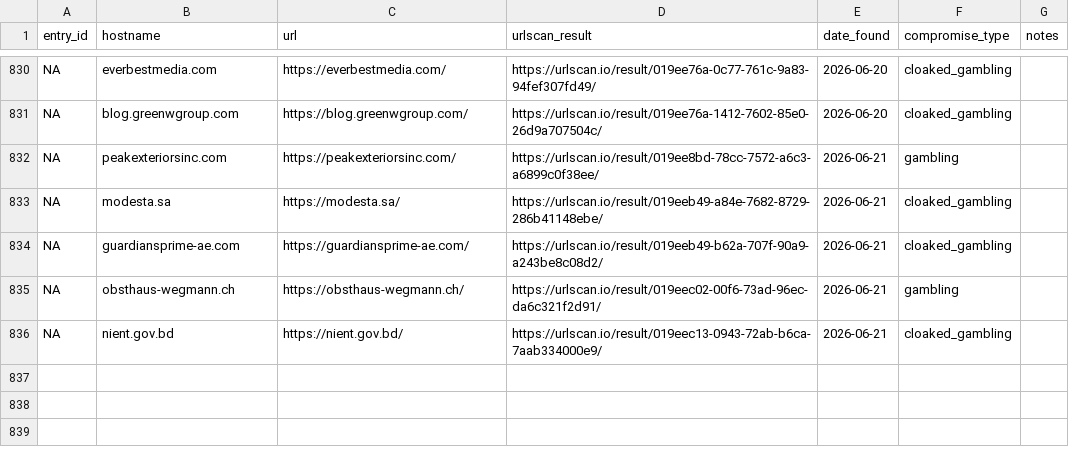
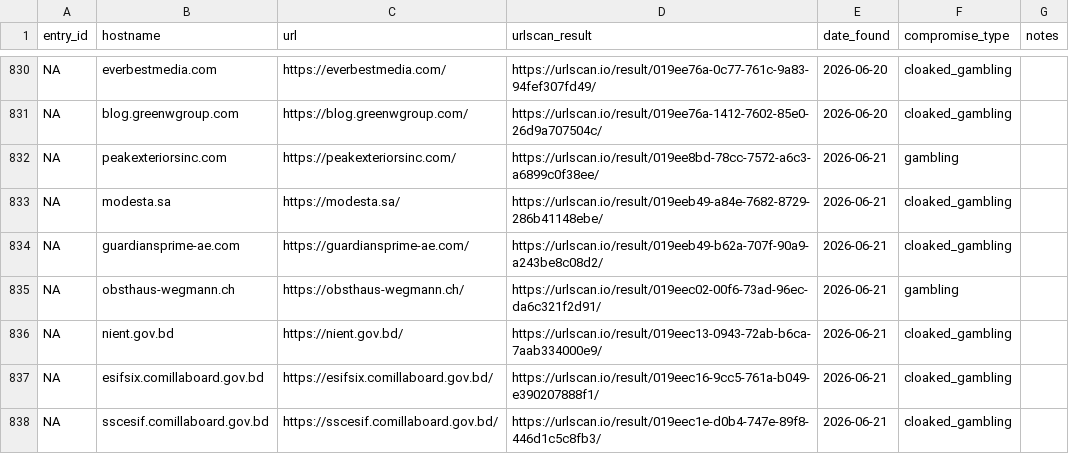
Before and after one commit to battlingamazons/compromised-sites-tracker, a CSV file: compromised-sites.csv, drawn as a sheet; only a part is shown, gaps mark what is left out; the diff names each change by its address in the sheet, - before the commit and + after, or states it on an @@ line.

Commit message:
Update compromised-sites.csv

```diff
--- a/compromised-sites.csv
+++ b/compromised-sites.csv
+row 837: NA | esifsix.comillaboard.gov.bd | https://esifsix.comillaboard.gov.bd/ | https://urlscan.io/result/019eec16-9cc5-761a-b049-e390207888f1/ | 2026-06-21 | cloaked_gambling
+row 838: NA | sscesif.comillaboard.gov.bd | https://sscesif.comillaboard.gov.bd/ | https://urlscan.io/result/019eec1e-d0b4-747e-89f8-446d1c5c8fb3/ | 2026-06-21 | cloaked_gambling
```
